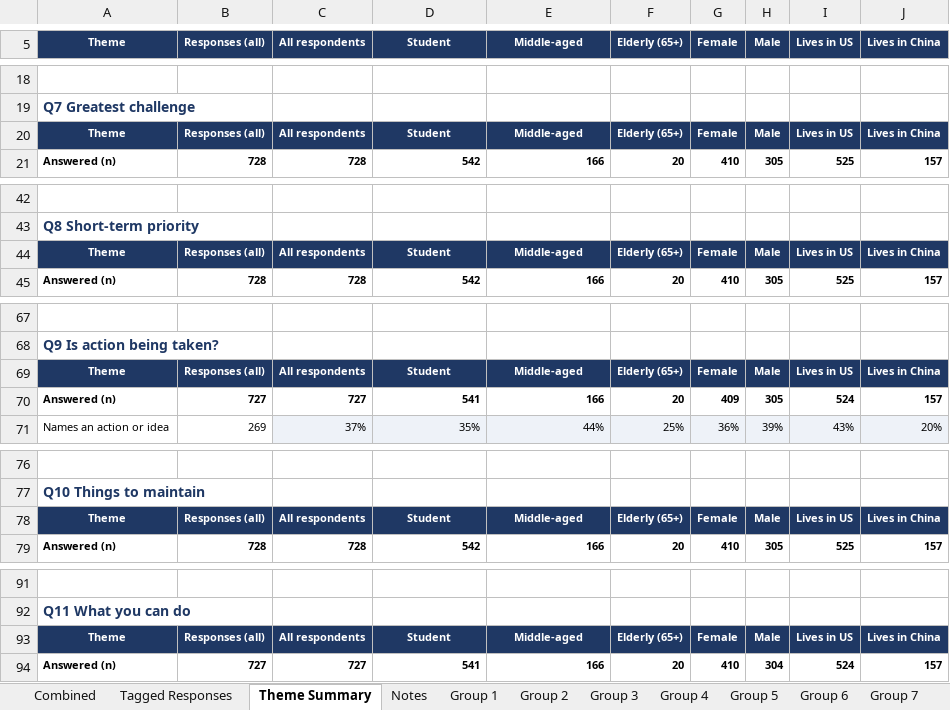
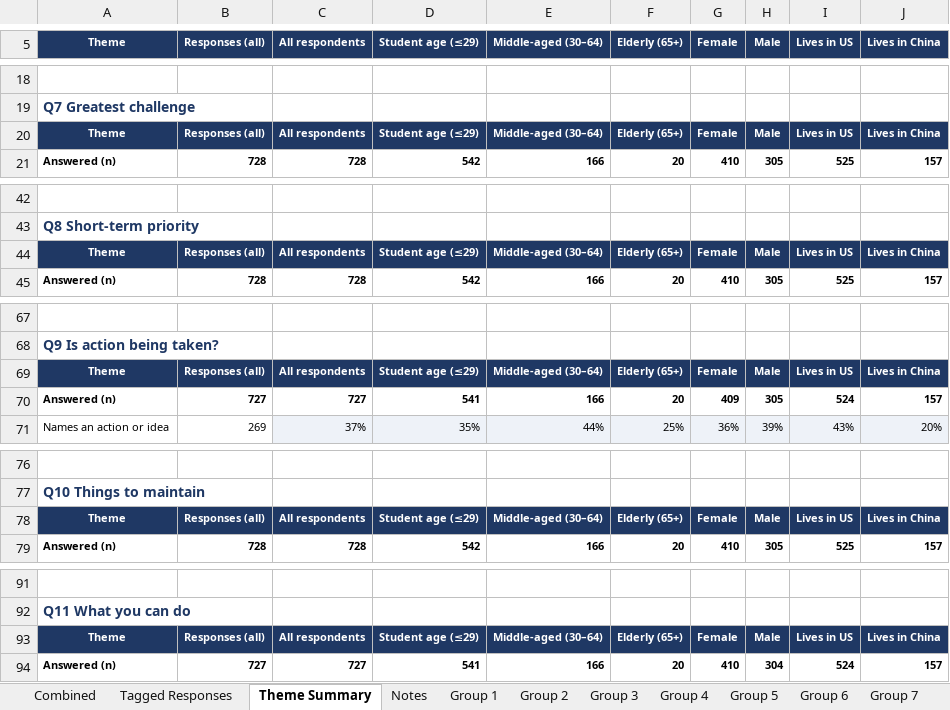
Before and after one commit to t67055/School, an Excel workbook: aging-survey-explorer/data/Project_1_combined_dataset.xlsx, sheet Theme Summary, drawn as a sheet; only a part is shown, gaps mark what is left out; values as stored, in another font and other column widths than the file's, no borders; the diff covers the shown part only; the diff names each change by its address in the sheet, - before the commit and + after, or states it on an @@ line.

```diff
--- a/aging-survey-explorer/data/Project_1_combined_dataset.xlsx (sheet Theme Summary)
+++ b/aging-survey-explorer/data/Project_1_combined_dataset.xlsx (sheet Theme Summary)
-D5: Student
+D5: Student age (≤29)
-E5: Middle-aged
+E5: Middle-aged (30–64)
-D20 (Student age (≤29)): Student
+D20 (Student age (≤29)): Student age (≤29)
-E20 (Middle-aged (30–64)): Middle-aged
+E20 (Middle-aged (30–64)): Middle-aged (30–64)
-D44 (Student age (≤29)): Student
+D44 (Student age (≤29)): Student age (≤29)
-E44 (Middle-aged (30–64)): Middle-aged
+E44 (Middle-aged (30–64)): Middle-aged (30–64)
-D69 (Student age (≤29)): Student
+D69 (Student age (≤29)): Student age (≤29)
-E69 (Middle-aged (30–64)): Middle-aged
+E69 (Middle-aged (30–64)): Middle-aged (30–64)
-D78 (Student age (≤29)): Student
+D78 (Student age (≤29)): Student age (≤29)
-E78 (Middle-aged (30–64)): Middle-aged
+E78 (Middle-aged (30–64)): Middle-aged (30–64)
-D93 (Student age (≤29)): Student
+D93 (Student age (≤29)): Student age (≤29)
-E93 (Middle-aged (30–64)): Middle-aged
+E93 (Middle-aged (30–64)): Middle-aged (30–64)
```
Also changed, not shown: 8 edited cells elsewhere in this sheet, sheet Tagged Responses, sheet Combined, sheet Notes, formulas that keep their value, 7 other files.
